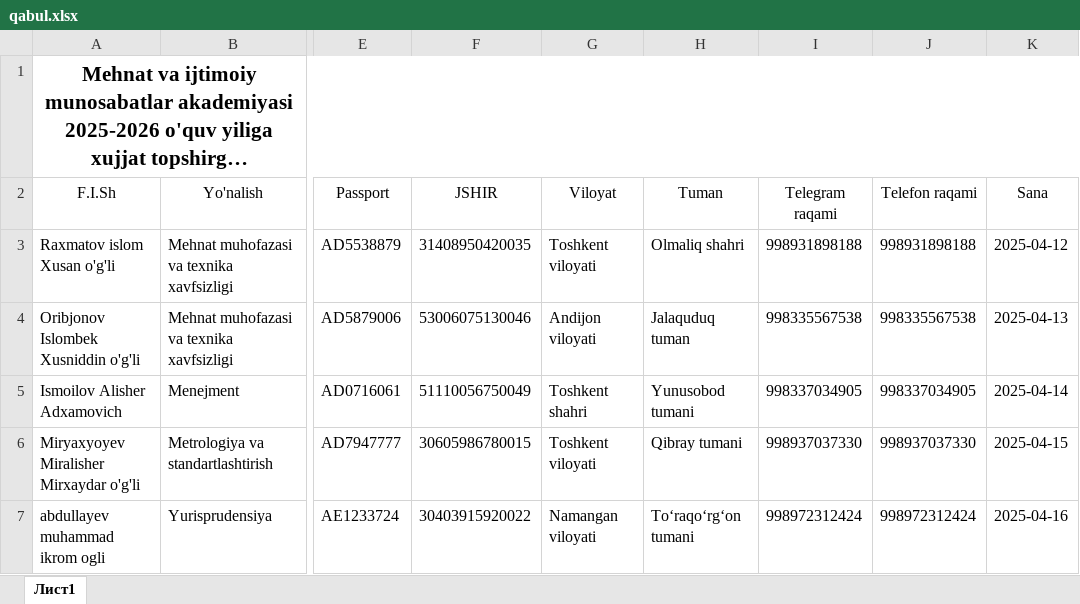
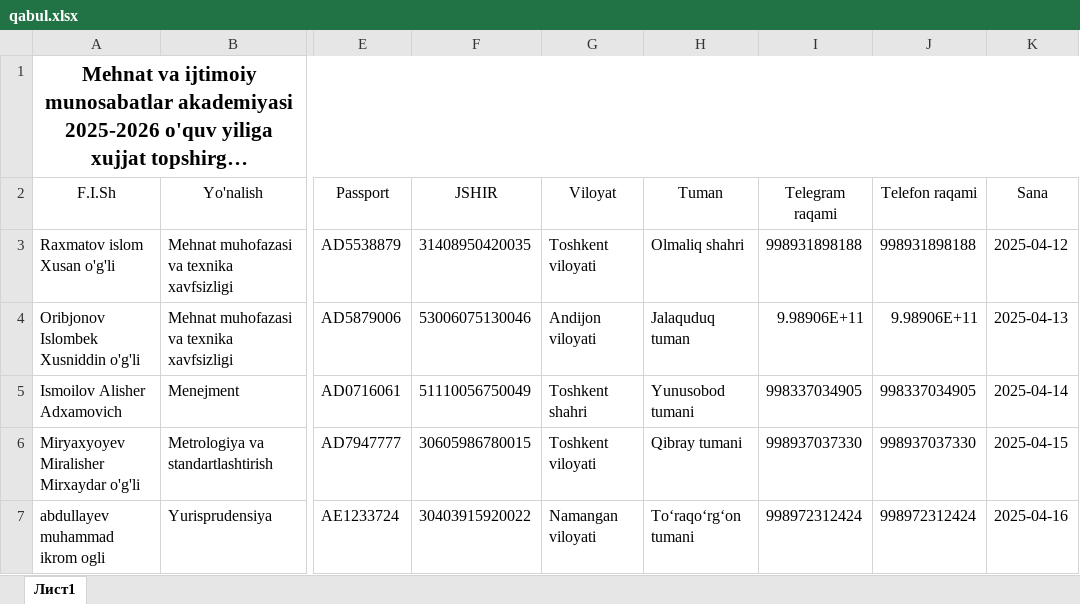
Before and after one commit to AkrombekAmirov/MIMA_Bot, an Excel workbook: file_service/qabul.xlsx, sheet Лист1, drawn as a sheet; only a part is shown, gaps mark what is left out; long unchanged cells end in …; values as stored, in another font and other column widths than the file's, no borders; the diff names each change by its address in the sheet, - before the commit and + after, or states it on an @@ line.

Commit message:
10:28 time 30.04.2025 date

```diff
--- a/file_service/qabul.xlsx (sheet Лист1)
+++ b/file_service/qabul.xlsx (sheet Лист1)
-I4 (Telegram raqami): 998335567538
+I4 (Telegram raqami): 9.98906E+11
-J4 (Telefon raqami): 998335567538
+J4 (Telefon raqami): 9.98906E+11
```
